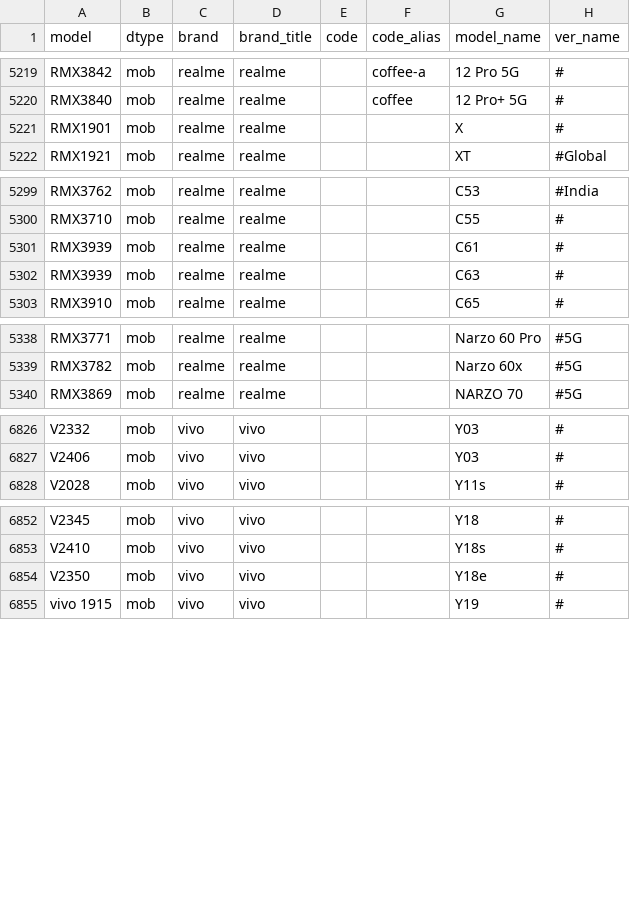
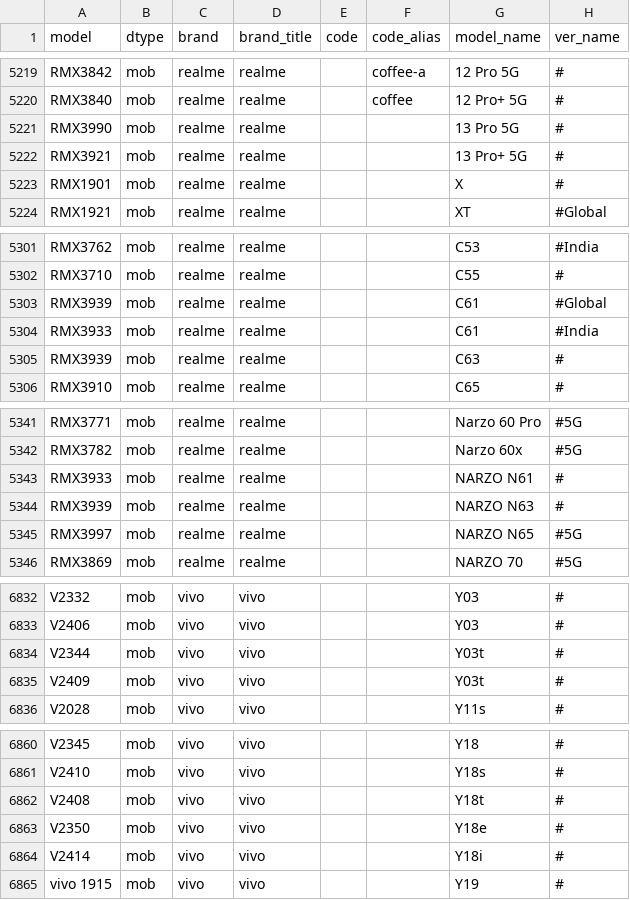
Before and after one commit to KHwang9883/MobileModels-csv, a CSV file: models.csv, drawn as a sheet; only a part is shown, gaps mark what is left out; the diff covers the shown part only.

Commit message:
Sync with MobileModels 3c75393e99dd04a9629fa9d5c78028bc398beadc

```diff
--- a/models.csv
+++ b/models.csv
@@ -5220,2 +5220,4 @@ RMX3842,mob,realme,realme,,coffee-a,12 Pro 5G,#
 RMX3840,mob,realme,realme,,coffee,12 Pro+ 5G,#
+RMX3990,mob,realme,realme,,,13 Pro 5G,#
+RMX3921,mob,realme,realme,,,13 Pro+ 5G,#
 RMX1901,mob,realme,realme,,,X,#
@@ -5300,3 +5302,4 @@ RMX3762,mob,realme,realme,,,C53,#India
 RMX3710,mob,realme,realme,,,C55,#
-RMX3939,mob,realme,realme,,,C61,#
+RMX3939,mob,realme,realme,,,C61,#Global
+RMX3933,mob,realme,realme,,,C61,#India
 RMX3939,mob,realme,realme,,,C63,#
@@ -5339,2 +5342,5 @@ RMX3771,mob,realme,realme,,,Narzo 60 Pro,#5G
 RMX3782,mob,realme,realme,,,Narzo 60x,#5G
+RMX3933,mob,realme,realme,,,NARZO N61,#
+RMX3939,mob,realme,realme,,,NARZO N63,#
+RMX3997,mob,realme,realme,,,NARZO N65,#5G
 RMX3869,mob,realme,realme,,,NARZO 70,#5G
@@ -6827,2 +6833,4 @@ V2332,mob,vivo,vivo,,,Y03,#
 V2406,mob,vivo,vivo,,,Y03,#
+V2344,mob,vivo,vivo,,,Y03t,#
+V2409,mob,vivo,vivo,,,Y03t,#
 V2028,mob,vivo,vivo,,,Y11s,#
@@ -6853,3 +6861,5 @@ V2345,mob,vivo,vivo,,,Y18,#
 V2410,mob,vivo,vivo,,,Y18s,#
+V2408,mob,vivo,vivo,,,Y18t,#
 V2350,mob,vivo,vivo,,,Y18e,#
+V2414,mob,vivo,vivo,,,Y18i,#
 vivo 1915,mob,vivo,vivo,,,Y19,#
```
Also changed, not shown: 1 edited cell elsewhere in this file, 1 other file.
